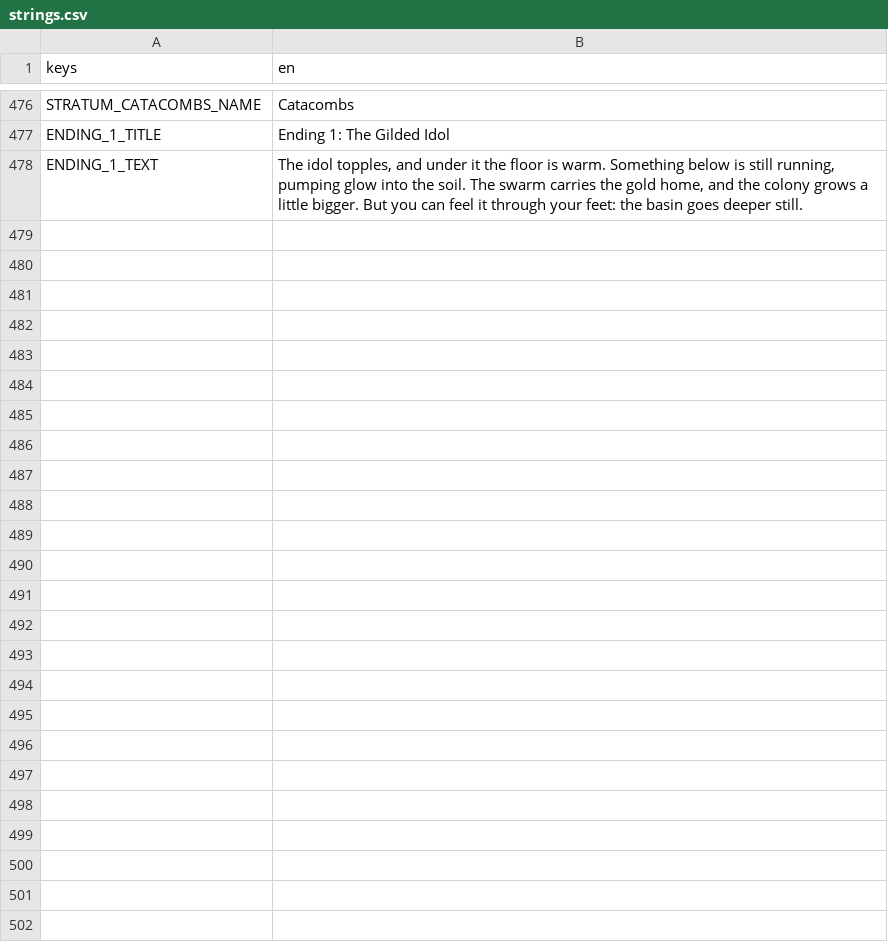
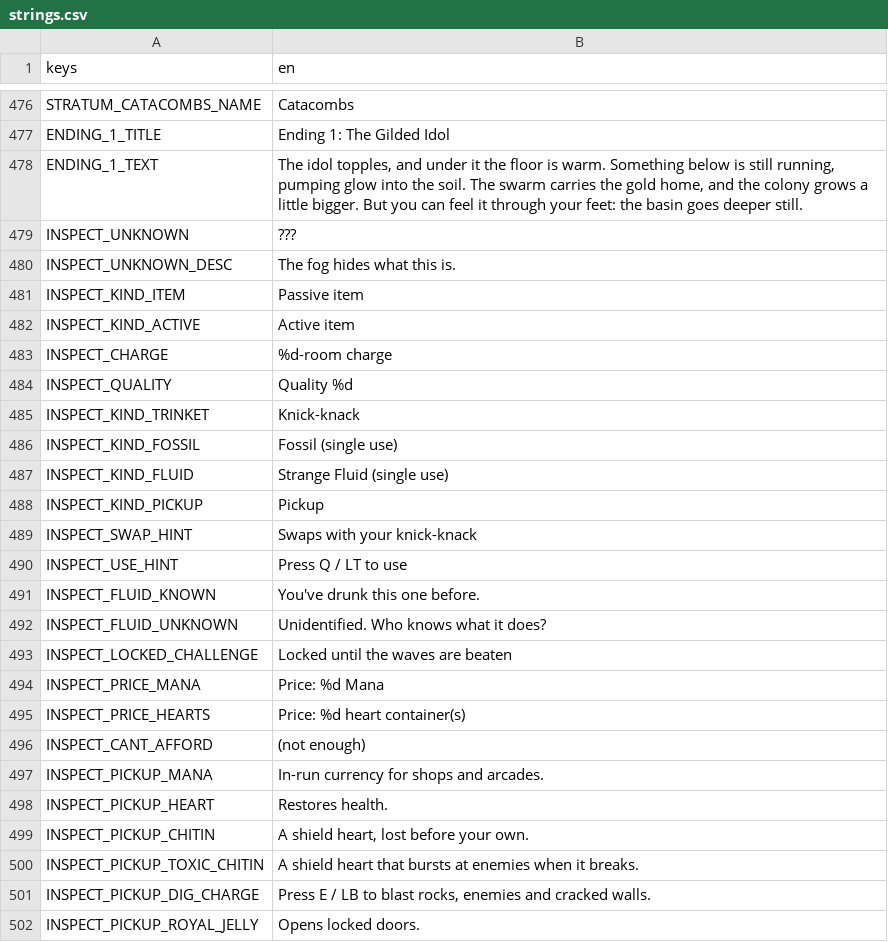
Before and after one commit to tmetcalf711/DEEPSTING, a CSV file: translations/strings.csv, drawn as a sheet; only a part is shown, gaps mark what is left out; the diff names each change by its address in the sheet, - before the commit and + after, or states it on an @@ line.

```diff
--- a/translations/strings.csv
+++ b/translations/strings.csv
+row 479: INSPECT_UNKNOWN | ???
+row 480: INSPECT_UNKNOWN_DESC | The fog hides what this is.
+row 481: INSPECT_KIND_ITEM | Passive item
+row 482: INSPECT_KIND_ACTIVE | Active item
+row 483: INSPECT_CHARGE | %d-room charge
+row 484: INSPECT_QUALITY | Quality %d
+row 485: INSPECT_KIND_TRINKET | Knick-knack
+row 486: INSPECT_KIND_FOSSIL | Fossil (single use)
+row 487: INSPECT_KIND_FLUID | Strange Fluid (single use)
+row 488: INSPECT_KIND_PICKUP | Pickup
+row 489: INSPECT_SWAP_HINT | Swaps with your knick-knack
+row 490: INSPECT_USE_HINT | Press Q / LT to use
+row 491: INSPECT_FLUID_KNOWN | You've drunk this one before.
+row 492: INSPECT_FLUID_UNKNOWN | Unidentified. Who knows what it does?
+row 493: INSPECT_LOCKED_CHALLENGE | Locked until the waves are beaten
+row 494: INSPECT_PRICE_MANA | Price: %d Mana
+row 495: INSPECT_PRICE_HEARTS | Price: %d heart container(s)
+row 496: INSPECT_CANT_AFFORD | (not enough)
+row 497: INSPECT_PICKUP_MANA | In-run currency for shops and arcades.
+row 498: INSPECT_PICKUP_HEART | Restores health.
+row 499: INSPECT_PICKUP_CHITIN | A shield heart, lost before your own.
+row 500: INSPECT_PICKUP_TOXIC_CHITIN | A shield heart that bursts at enemies when it breaks.
+row 501: INSPECT_PICKUP_DIG_CHARGE | Press E / LB to blast rocks, enemies and cracked walls.
+row 502: INSPECT_PICKUP_ROYAL_JELLY | Opens locked doors.
```
Also changed, not shown: 10 other files.
